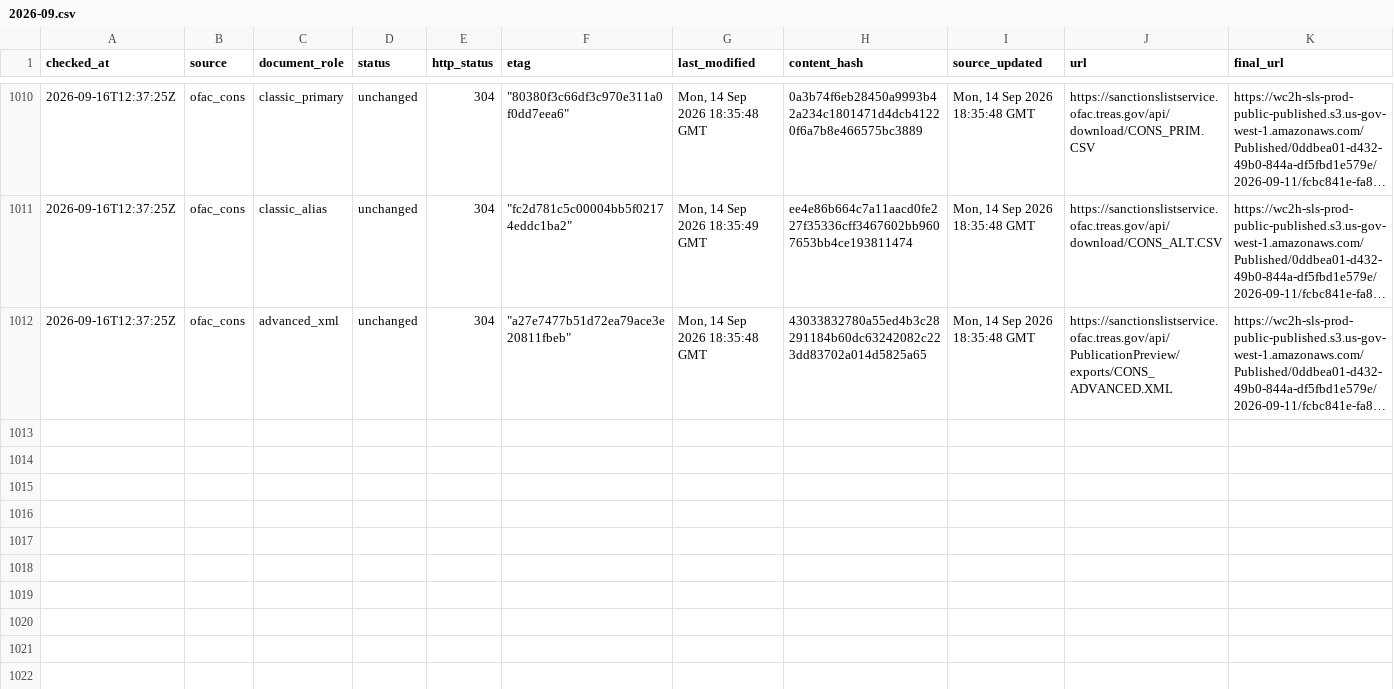
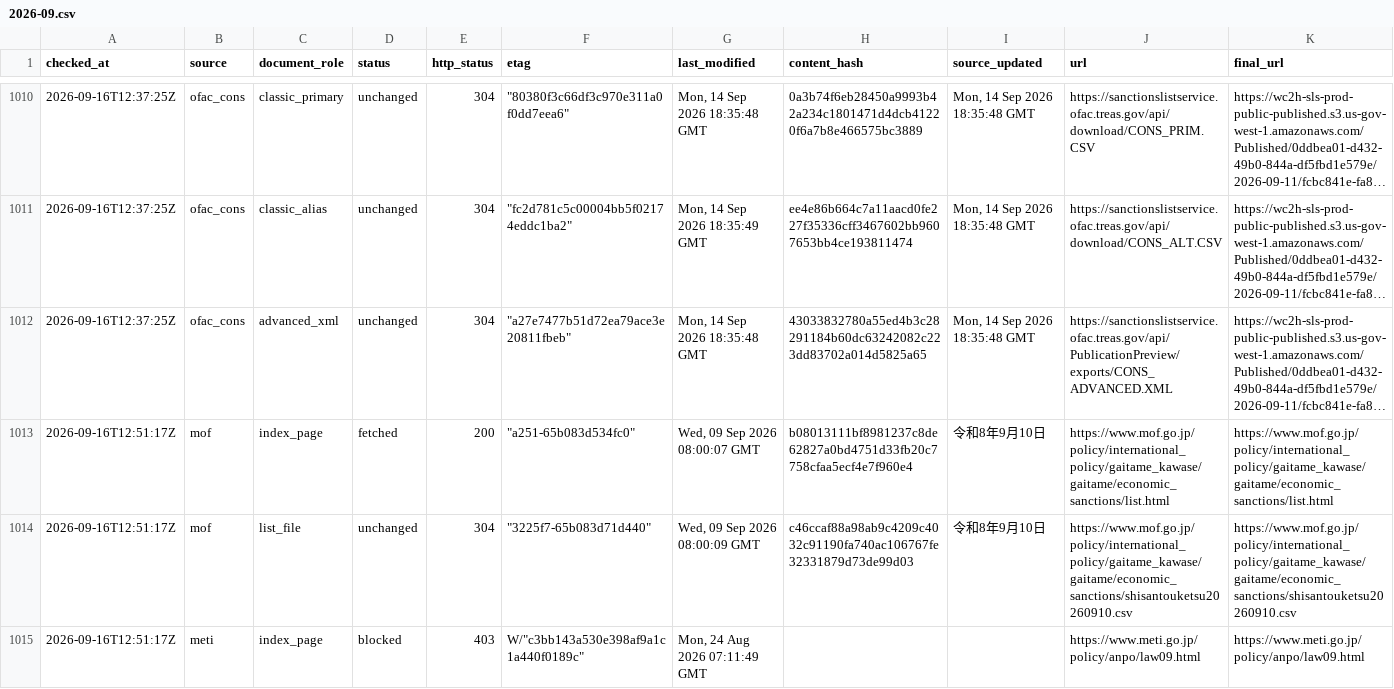
Before and after one commit to kenmizuno-cpu/sanctions-watch, a CSV file: data/source_audit/2026-09.csv, drawn as a sheet; only a part is shown, gaps mark what is left out; long unchanged cells end in …; rows hold the shown columns only; the diff names each change by its address in the sheet, - before the commit and + after, or states it on an @@ line.

```diff
--- a/data/source_audit/2026-09.csv
+++ b/data/source_audit/2026-09.csv
+row 1013: 2026-09-16T12:51:17Z | mof | index_page | fetched | 200 | "a251-65b083d534fc0" | Wed, 09 Sep 2026 08:00:07 GMT | b08013111bf8981237c8de62827a0bd4751d33fb20c7758cfaa5ecf4e7f960e4 | 令和8年9月10日 | https://www.mof.go.jp/policy/international_policy/gaitame_kawase/gaitame/economic_sanctions/list.html | https://www.mof.go.jp/policy/international_policy/gaitame_kawase/gaitame/economic_sanctions/list.html
+row 1014: 2026-09-16T12:51:17Z | mof | list_file | unchanged | 304 | "3225f7-65b083d71d440" | Wed, 09 Sep 2026 08:00:09 GMT | c46ccaf88a98ab9c4209c4032c91190fa740ac106767fe32331879d73de99d03 | 令和8年9月10日 | https://www.mof.go.jp/policy/international_policy/gaitame_kawase/gaitame/economic_sanctions/shisantouketsu20260910.csv | https://www.mof.go.jp/policy/international_policy/gaitame_kawase/gaitame/economic_sanctions/shisantouketsu20260910.csv
+row 1015: 2026-09-16T12:51:17Z | meti | index_page | blocked | 403 | W/"c3bb143a530e398af9a1c1a440f0189c" | Mon, 24 Aug 2026 07:11:49 GMT |  |  | https://www.meti.go.jp/policy/anpo/law09.html | https://www.meti.go.jp/policy/anpo/law09.html
```
Also changed, not shown: data/dashboard/status.csv, data/heartbeat/2026-09.csv.
